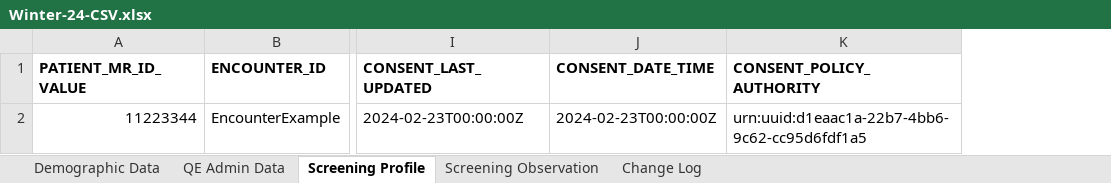
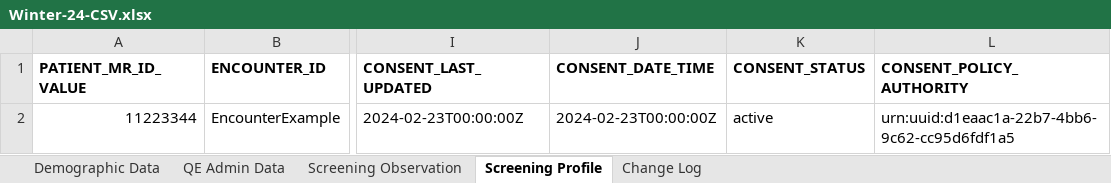
Before and after one commit to tech-by-design/polyglot-prime, an Excel workbook: support/specifications/flat-file/nyher-fhir-ig-example/Winter-24-CSV.xlsx, sheet Screening Profile, drawn as a sheet; only a part is shown, gaps mark what is left out; values as stored, in another font and other column widths than the file's, no borders; the diff names each change by its address in the sheet, - before the commit and + after, or states it on an @@ line.

```diff
--- a/support/specifications/flat-file/nyher-fhir-ig-example/Winter-24-CSV.xlsx (sheet Screening Profile)
+++ b/support/specifications/flat-file/nyher-fhir-ig-example/Winter-24-CSV.xlsx (sheet Screening Profile)
@@ sheet tab order changed: Demographic Data | QE Admin Data | Screening Observation | Screening Profile | Change Log @@
+column K (CONSENT_STATUS), row 2: active
```
Also changed, not shown: sheet Change Log, sheet Screening Observation, 5 other files.
